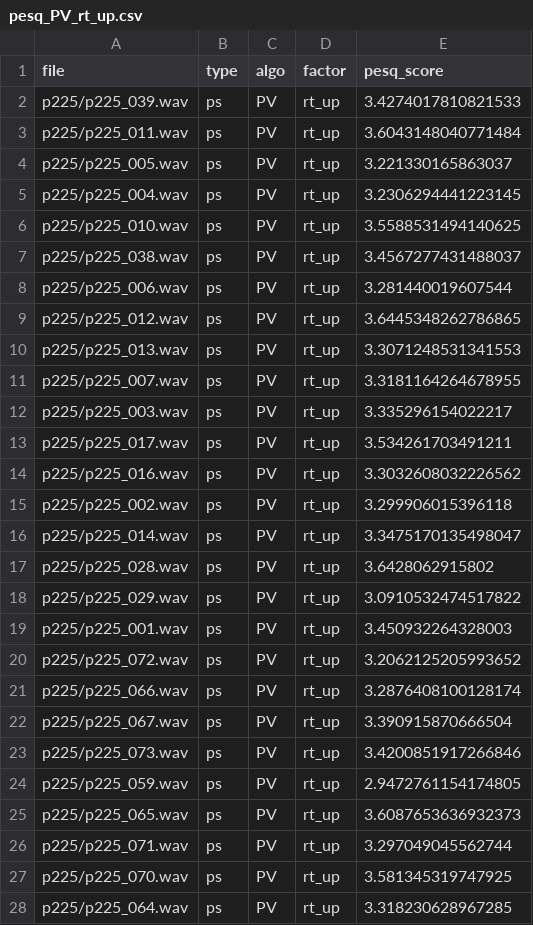
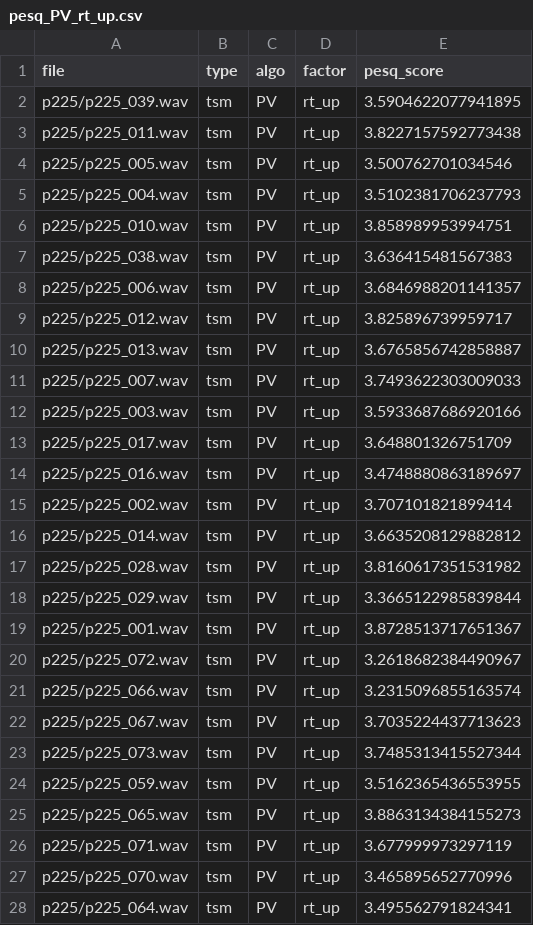
Before and after one commit to mariapolak/SMC10, a CSV file: evaluation/objective/pesq/pesq_PV_rt_up.csv, drawn as a sheet; only a part is shown; the diff covers the shown part only.

```diff
--- a/evaluation/objective/pesq/pesq_PV_rt_up.csv
+++ b/evaluation/objective/pesq/pesq_PV_rt_up.csv
@@ -1,28 +1,28 @@
 file,type,algo,factor,pesq_score
-p225/p225_039.wav,ps,PV,rt_up,3.4274017810821533
-p225/p225_011.wav,ps,PV,rt_up,3.6043148040771484
-p225/p225_005.wav,ps,PV,rt_up,3.221330165863037
-p225/p225_004.wav,ps,PV,rt_up,3.2306294441223145
-p225/p225_010.wav,ps,PV,rt_up,3.5588531494140625
-p225/p225_038.wav,ps,PV,rt_up,3.4567277431488037
-p225/p225_006.wav,ps,PV,rt_up,3.281440019607544
-p225/p225_012.wav,ps,PV,rt_up,3.6445348262786865
-p225/p225_013.wav,ps,PV,rt_up,3.3071248531341553
-p225/p225_007.wav,ps,PV,rt_up,3.3181164264678955
-p225/p225_003.wav,ps,PV,rt_up,3.335296154022217
-p225/p225_017.wav,ps,PV,rt_up,3.534261703491211
-p225/p225_016.wav,ps,PV,rt_up,3.3032608032226562
-p225/p225_002.wav,ps,PV,rt_up,3.299906015396118
-p225/p225_014.wav,ps,PV,rt_up,3.3475170135498047
-p225/p225_028.wav,ps,PV,rt_up,3.6428062915802
-p225/p225_029.wav,ps,PV,rt_up,3.0910532474517822
-p225/p225_001.wav,ps,PV,rt_up,3.450932264328003
-p225/p225_072.wav,ps,PV,rt_up,3.2062125205993652
-p225/p225_066.wav,ps,PV,rt_up,3.2876408100128174
-p225/p225_067.wav,ps,PV,rt_up,3.390915870666504
-p225/p225_073.wav,ps,PV,rt_up,3.4200851917266846
-p225/p225_059.wav,ps,PV,rt_up,2.9472761154174805
-p225/p225_065.wav,ps,PV,rt_up,3.6087653636932373
-p225/p225_071.wav,ps,PV,rt_up,3.297049045562744
-p225/p225_070.wav,ps,PV,rt_up,3.581345319747925
-p225/p225_064.wav,ps,PV,rt_up,3.318230628967285
+p225/p225_039.wav,tsm,PV,rt_up,3.5904622077941895
+p225/p225_011.wav,tsm,PV,rt_up,3.8227157592773438
+p225/p225_005.wav,tsm,PV,rt_up,3.500762701034546
+p225/p225_004.wav,tsm,PV,rt_up,3.5102381706237793
+p225/p225_010.wav,tsm,PV,rt_up,3.858989953994751
+p225/p225_038.wav,tsm,PV,rt_up,3.636415481567383
+p225/p225_006.wav,tsm,PV,rt_up,3.6846988201141357
+p225/p225_012.wav,tsm,PV,rt_up,3.825896739959717
+p225/p225_013.wav,tsm,PV,rt_up,3.6765856742858887
+p225/p225_007.wav,tsm,PV,rt_up,3.7493622303009033
+p225/p225_003.wav,tsm,PV,rt_up,3.5933687686920166
+p225/p225_017.wav,tsm,PV,rt_up,3.648801326751709
+p225/p225_016.wav,tsm,PV,rt_up,3.4748880863189697
+p225/p225_002.wav,tsm,PV,rt_up,3.707101821899414
+p225/p225_014.wav,tsm,PV,rt_up,3.6635208129882812
+p225/p225_028.wav,tsm,PV,rt_up,3.8160617351531982
+p225/p225_029.wav,tsm,PV,rt_up,3.3665122985839844
+p225/p225_001.wav,tsm,PV,rt_up,3.8728513717651367
+p225/p225_072.wav,tsm,PV,rt_up,3.2618682384490967
+p225/p225_066.wav,tsm,PV,rt_up,3.2315096855163574
+p225/p225_067.wav,tsm,PV,rt_up,3.7035224437713623
+p225/p225_073.wav,tsm,PV,rt_up,3.7485313415527344
+p225/p225_059.wav,tsm,PV,rt_up,3.5162365436553955
+p225/p225_065.wav,tsm,PV,rt_up,3.8863134384155273
+p225/p225_071.wav,tsm,PV,rt_up,3.677999973297119
+p225/p225_070.wav,tsm,PV,rt_up,3.465895652770996
+p225/p225_064.wav,tsm,PV,rt_up,3.495562791824341
```
Also changed, not shown: 84 edited cells elsewhere in this file, evaluation/objective/pesq/pesq_NM_rt_up.csv, evaluation/objective/sisnr/sisnr_NMPS_rt_up.csv, 57 other files.
